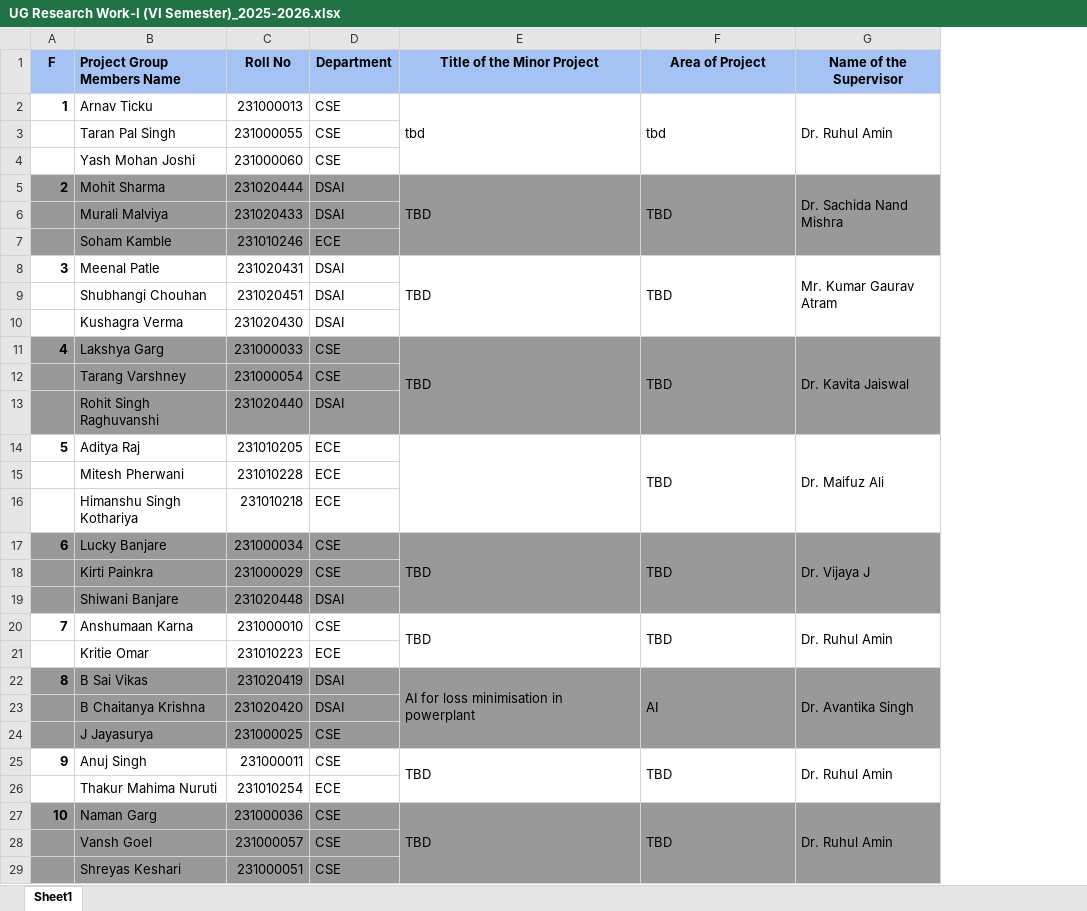
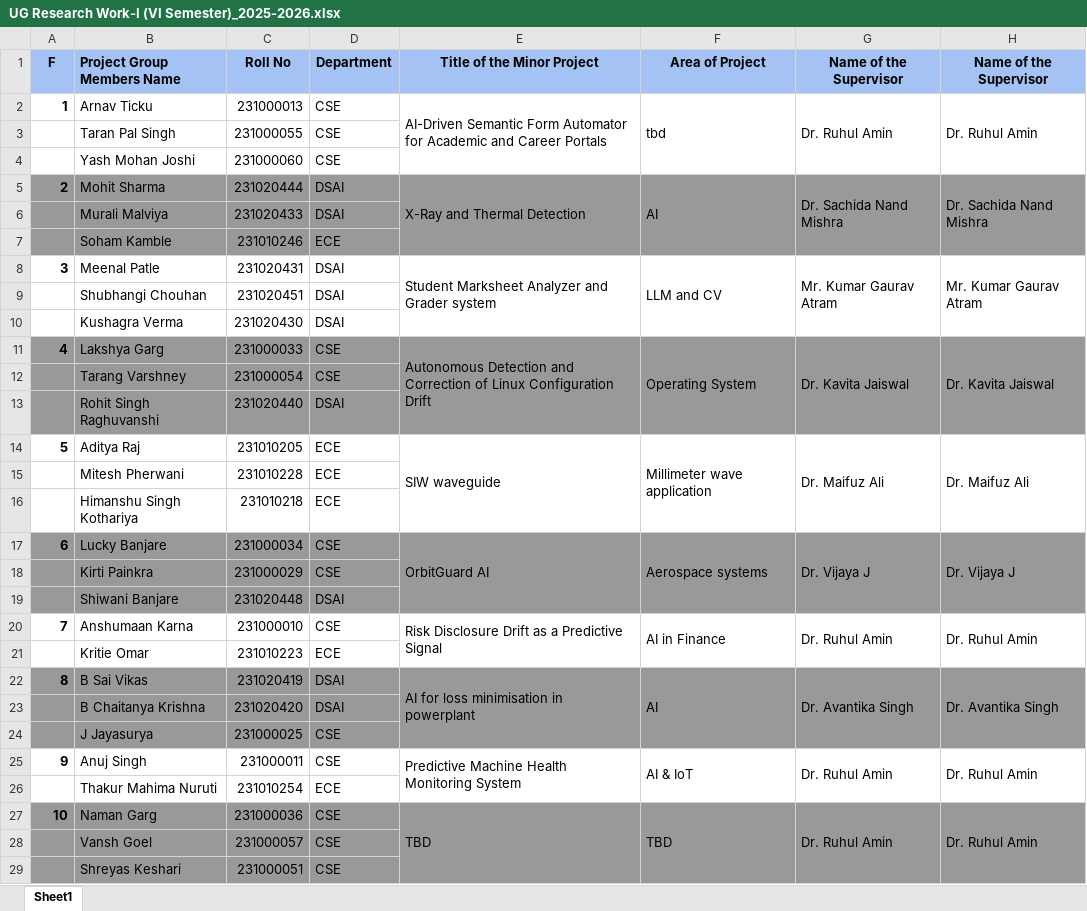
Before and after one commit to ItsMat78/Minor_management, an Excel workbook: UG Research Work-I (VI Semester)_2025-2026.xlsx, sheet Sheet1, drawn as a sheet; only a part is shown; values as stored, in another font and other column widths than the file's, no borders; charts and pictures not drawn; the diff covers the shown part only; the diff names each change by its address in the sheet, - before the commit and + after, or states it on an @@ line.

```diff
--- a/UG Research Work-I (VI Semester)_2025-2026.xlsx (sheet Sheet1)
+++ b/UG Research Work-I (VI Semester)_2025-2026.xlsx (sheet Sheet1)
+column H (Name of the Supervisor), rows 2-27: Dr. Ruhul Amin |  |  | Dr. Sachida Nand Mishra |  |  | Mr. Kumar Gaurav Atram |  |  | Dr. Kavita Jaiswal |  |  | Dr. Maifuz Ali |  |  | Dr. Vijaya J |  |  | Dr. Ruhul Amin |  | Dr. Avantika Singh |  |  | Dr. Ruhul Amin |  | Dr. Ruhul Amin
-E2 (Title of the Minor Project): tbd
+E2 (Title of the Minor Project): AI-Driven Semantic Form Automator for Academic and Career Portals
-E5 (Title of the Minor Project): TBD
+E5 (Title of the Minor Project): X-Ray and Thermal Detection
-F5 (Area of Project): TBD
+F5 (Area of Project): AI
-E8 (Title of the Minor Project): TBD
+E8 (Title of the Minor Project): Student Marksheet Analyzer and Grader system
-F8 (Area of Project): TBD
+F8 (Area of Project): LLM and CV
-E11 (Title of the Minor Project): TBD
+E11 (Title of the Minor Project): Autonomous Detection and Correction of Linux Configuration Drift
-F11 (Area of Project): TBD
+F11 (Area of Project): Operating System
-E14 (Title of the Minor Project): (empty)
+E14 (Title of the Minor Project): SIW waveguide
-F14 (Area of Project): TBD
+F14 (Area of Project): Millimeter wave application
-E17 (Title of the Minor Project): TBD
+E17 (Title of the Minor Project): OrbitGuard AI
-F17 (Area of Project): TBD
+F17 (Area of Project): Aerospace systems
-E20 (Title of the Minor Project): TBD
+E20 (Title of the Minor Project): Risk Disclosure Drift as a Predictive Signal
-F20 (Area of Project): TBD
+F20 (Area of Project): AI in Finance
-E25 (Title of the Minor Project): TBD
+E25 (Title of the Minor Project): Predictive Machine Health Monitoring System
-F25 (Area of Project): TBD
+F25 (Area of Project): AI & IoT
```
Also changed, not shown: 82 edited cells, cell formats and merged cells elsewhere in this sheet, MINOR Project-II (IV Semester)_2025-2026.xlsx, 23 other files.
